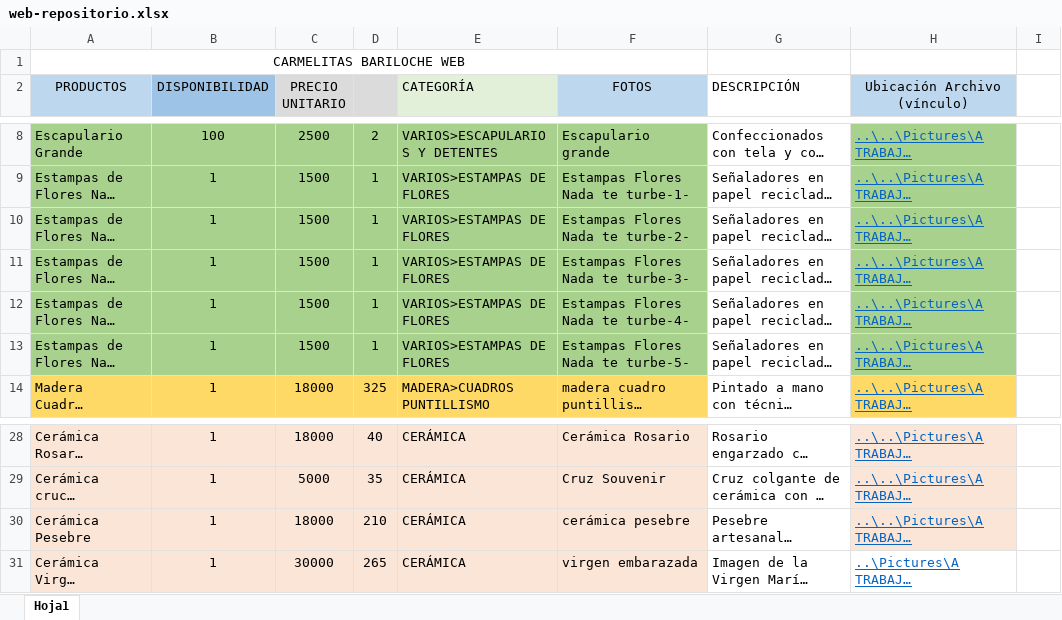
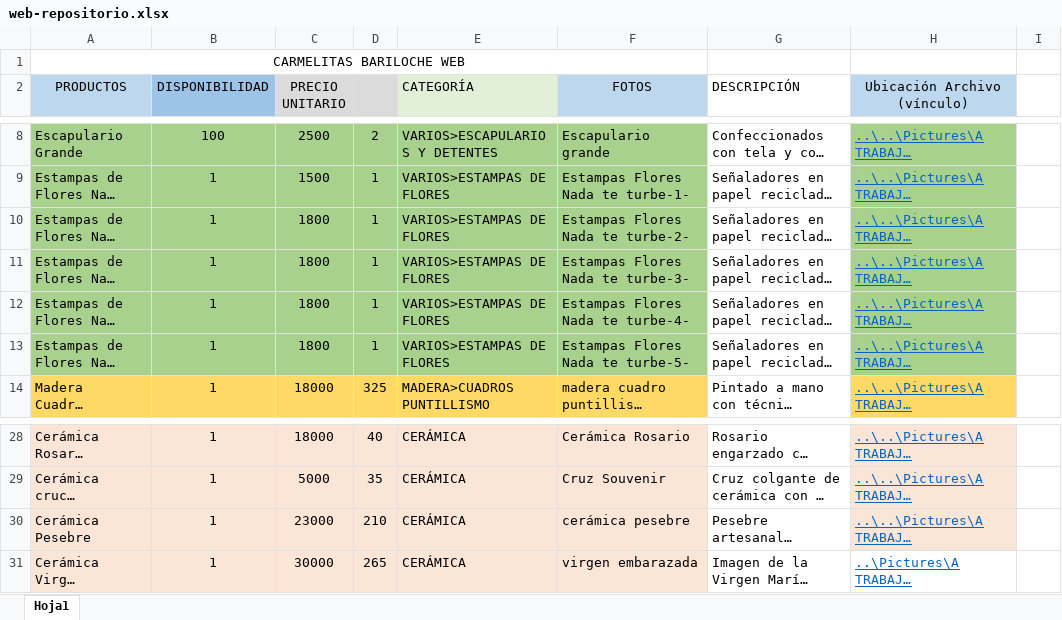
Before and after one commit to carmelitasbariloche/carmelitasbariloche.github.io, an Excel workbook: data/web-repositorio.xlsx, sheet Hoja1, drawn as a sheet; only a part is shown, gaps mark what is left out; long unchanged cells end in …; values as stored, in another font and other column widths than the file's, no borders; the diff names each change by its address in the sheet, - before the commit and + after, or states it on an @@ line.

Commit message:
precios actualizar

```diff
--- a/data/web-repositorio.xlsx (sheet Hoja1)
+++ b/data/web-repositorio.xlsx (sheet Hoja1)
-C10:C13 (PRECIO UNITARIO): 1500
+C10:C13 (PRECIO UNITARIO): 1800
-C30 (PRECIO UNITARIO): 18000
+C30 (PRECIO UNITARIO): 23000
```
